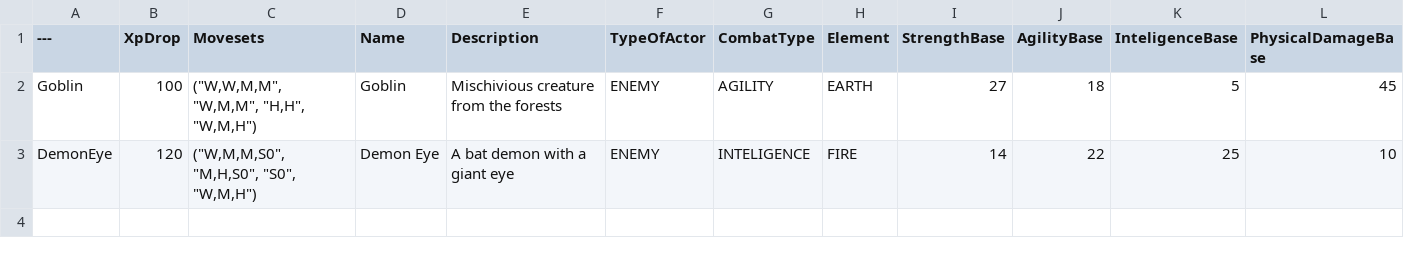
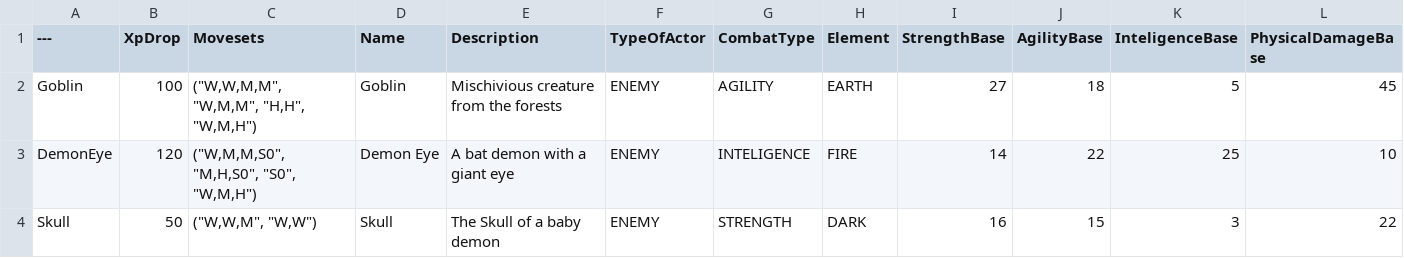
Before and after one commit to brunogirome/PaperZDLab, a CSV file: Fissure struct data - Enemies.csv, drawn as a sheet; only a part is shown; rows hold the shown columns only; the diff names each change by its address in the sheet, - before the commit and + after, or states it on an @@ line.

```diff
--- a/Fissure struct data - Enemies.csv
+++ b/Fissure struct data - Enemies.csv
+row 4: Skull | 50 | ("W,W,M", "W,W") | Skull | The Skull of a baby demon | ENEMY | STRENGTH | DARK | 16 | 15 | 3 | 22
```
Also changed, not shown: 20 other files.
